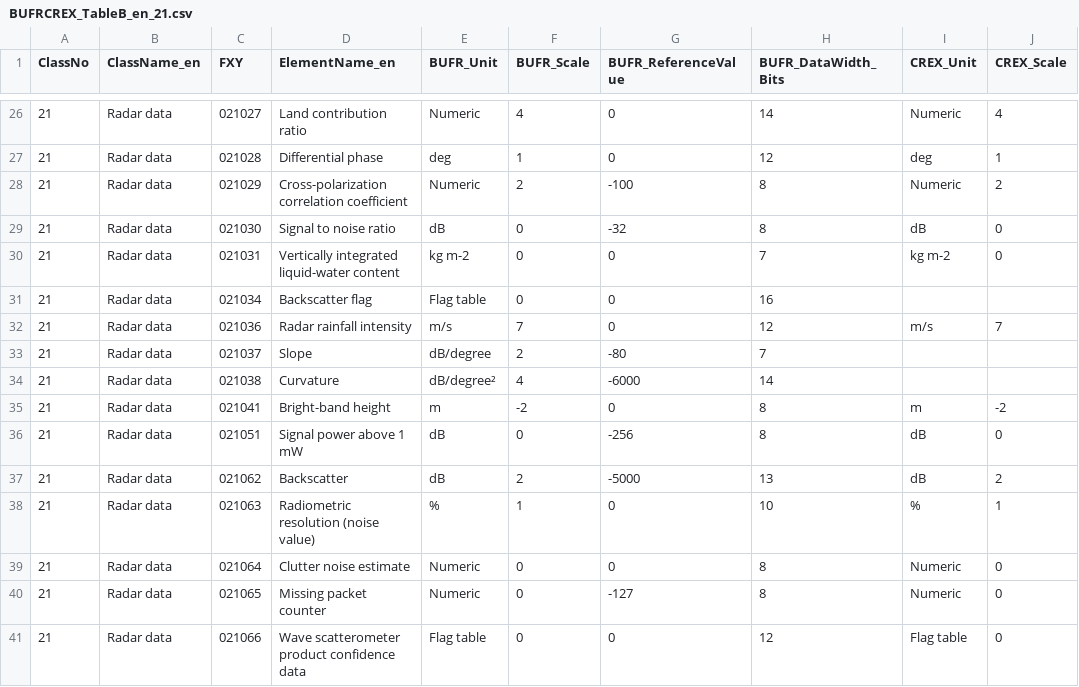
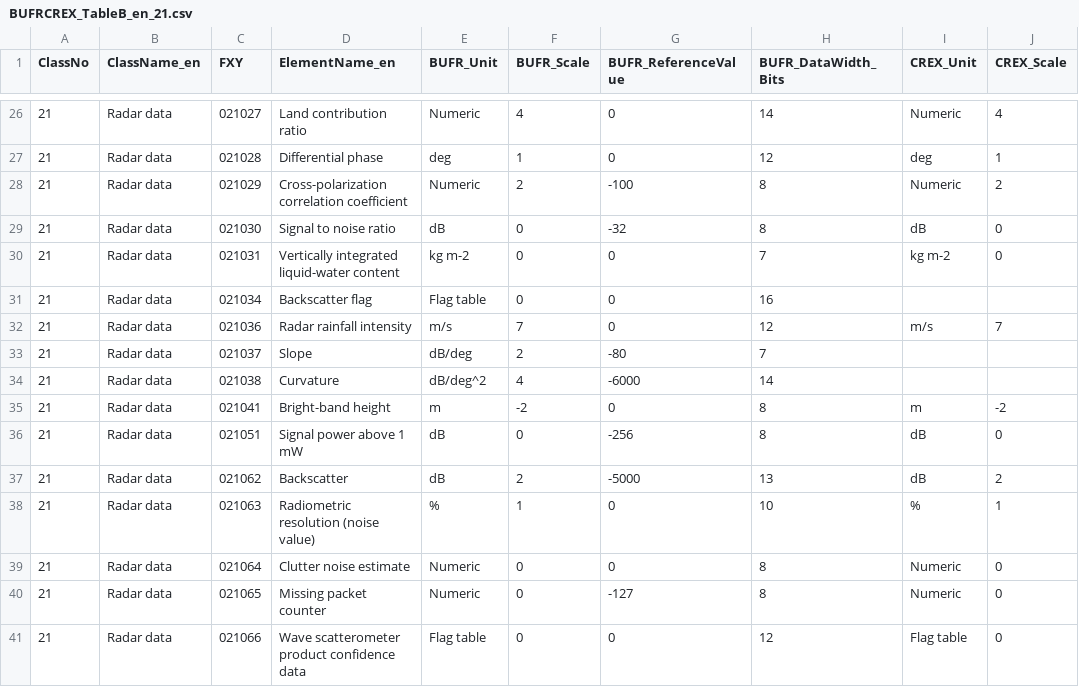
Before and after one commit to wmo-im/BUFR4, a CSV file: BUFRCREX_TableB_en_21.csv, drawn as a sheet; only a part is shown, gaps mark what is left out; the diff names each change by its address in the sheet, - before the commit and + after, or states it on an @@ line.

Commit message:
Update BUFRCREX_TableB_en_21.csv

```diff
--- a/BUFRCREX_TableB_en_21.csv
+++ b/BUFRCREX_TableB_en_21.csv
-E33 (BUFR_Unit): dB/degree
+E33 (BUFR_Unit): dB/deg
-E34 (BUFR_Unit): dB/degree²
+E34 (BUFR_Unit): dB/deg^2
```
